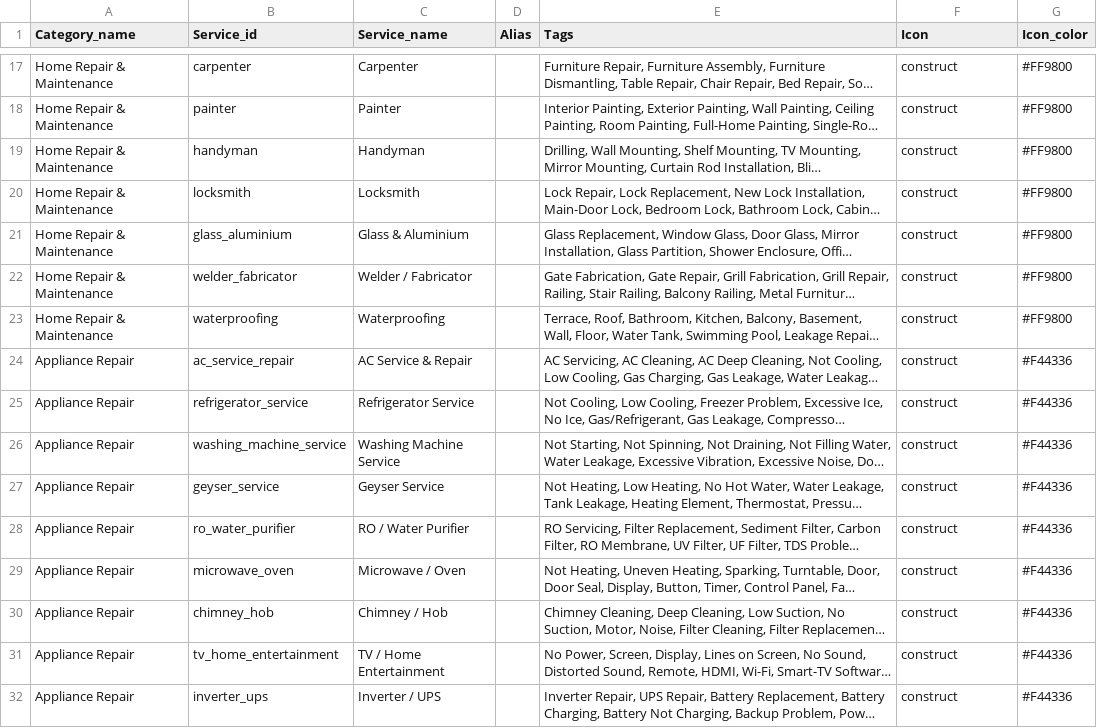
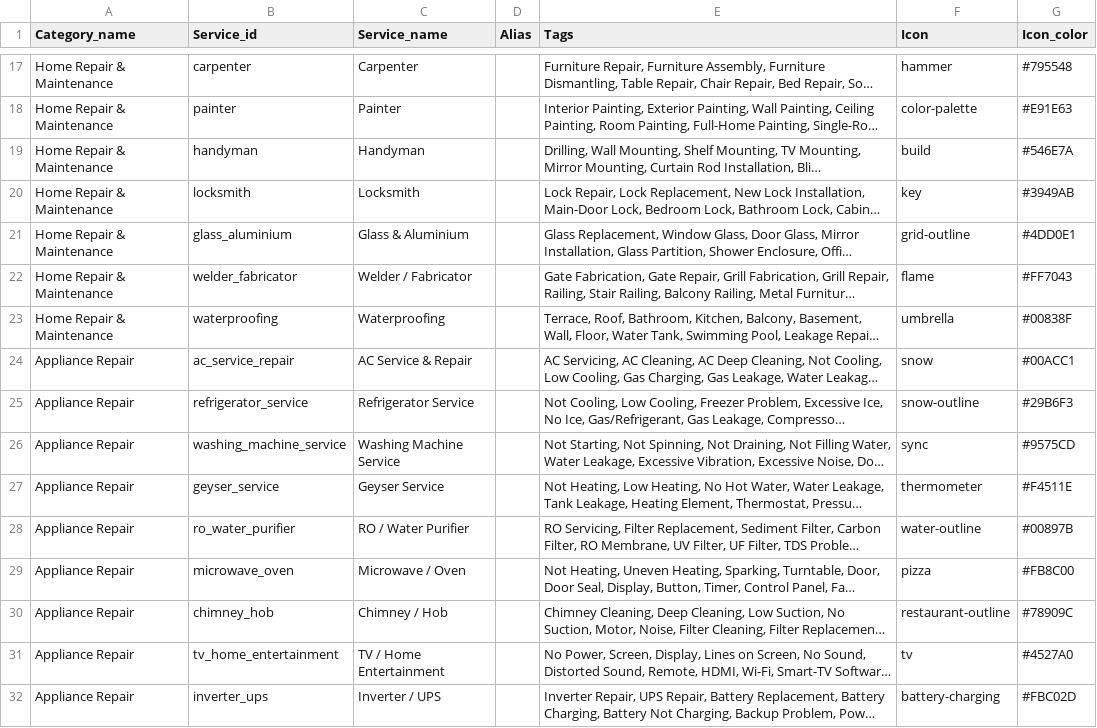
Before and after one commit to rajathbtu/Aasaan-App, a CSV file: backend/src/utils/Aasaan_Services_Master.csv, drawn as a sheet; only a part is shown, gaps mark what is left out; long unchanged cells end in …; the diff covers the shown part only; the diff names each change by its address in the sheet, - before the commit and + after, or states it on an @@ line.

Commit message:
Relevant icons & colors for Services

```diff
--- a/backend/src/utils/Aasaan_Services_Master.csv
+++ b/backend/src/utils/Aasaan_Services_Master.csv
-F17 (Icon): construct
+F17 (Icon): hammer
-G17 (Icon_color): #FF9800
+G17 (Icon_color): #795548
-F18 (Icon): construct
+F18 (Icon): color-palette
-G18 (Icon_color): #FF9800
+G18 (Icon_color): #E91E63
-F19 (Icon): construct
+F19 (Icon): build
-G19 (Icon_color): #FF9800
+G19 (Icon_color): #546E7A
-F20 (Icon): construct
+F20 (Icon): key
-G20 (Icon_color): #FF9800
+G20 (Icon_color): #3949AB
-F21 (Icon): construct
+F21 (Icon): grid-outline
-G21 (Icon_color): #FF9800
+G21 (Icon_color): #4DD0E1
-F22 (Icon): construct
+F22 (Icon): flame
-G22 (Icon_color): #FF9800
+G22 (Icon_color): #FF7043
-F23 (Icon): construct
+F23 (Icon): umbrella
-G23 (Icon_color): #FF9800
+G23 (Icon_color): #00838F
-F24 (Icon): construct
+F24 (Icon): snow
-G24 (Icon_color): #F44336
+G24 (Icon_color): #00ACC1
-F25 (Icon): construct
+F25 (Icon): snow-outline
-G25 (Icon_color): #F44336
+G25 (Icon_color): #29B6F3
-F26 (Icon): construct
+F26 (Icon): sync
-G26 (Icon_color): #F44336
+G26 (Icon_color): #9575CD
-F27 (Icon): construct
+F27 (Icon): thermometer
-G27 (Icon_color): #F44336
+G27 (Icon_color): #F4511E
-F28 (Icon): construct
+F28 (Icon): water-outline
-G28 (Icon_color): #F44336
+G28 (Icon_color): #00897B
-F29 (Icon): construct
+F29 (Icon): pizza
-G29 (Icon_color): #F44336
+G29 (Icon_color): #FB8C00
-F30 (Icon): construct
+F30 (Icon): restaurant-outline
-G30 (Icon_color): #F44336
+G30 (Icon_color): #78909C
-F31 (Icon): construct
+F31 (Icon): tv
-G31 (Icon_color): #F44336
+G31 (Icon_color): #4527A0
-F32 (Icon): construct
+F32 (Icon): battery-charging
-G32 (Icon_color): #F44336
+G32 (Icon_color): #FBC02D
```
Also changed, not shown: 150 edited cells elsewhere in this file, 7 other files.
